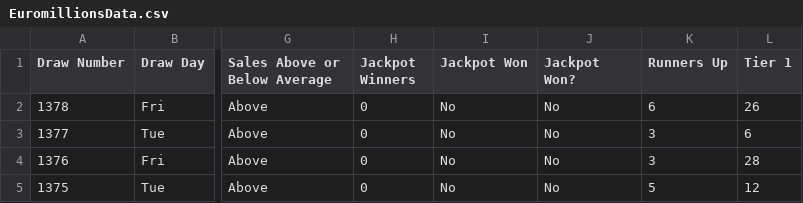
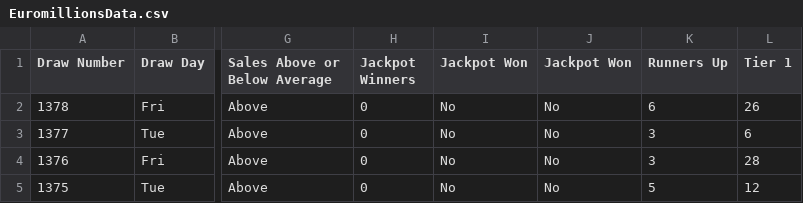
Before and after one commit to chalKlin/DataVis-proj-data, a CSV file: EuromillionsData.csv, drawn as a sheet; only a part is shown, gaps mark what is left out; the diff names each change by its address in the sheet, - before the commit and + after, or states it on an @@ line.

Commit message:
Data Sheet EM Update

```diff
--- a/EuromillionsData.csv
+++ b/EuromillionsData.csv
-J1: Jackpot Won?
+J1: Jackpot Won
```
